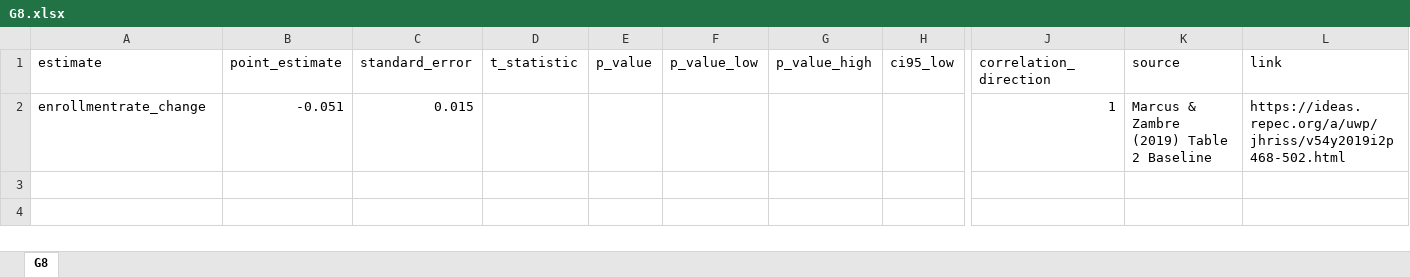
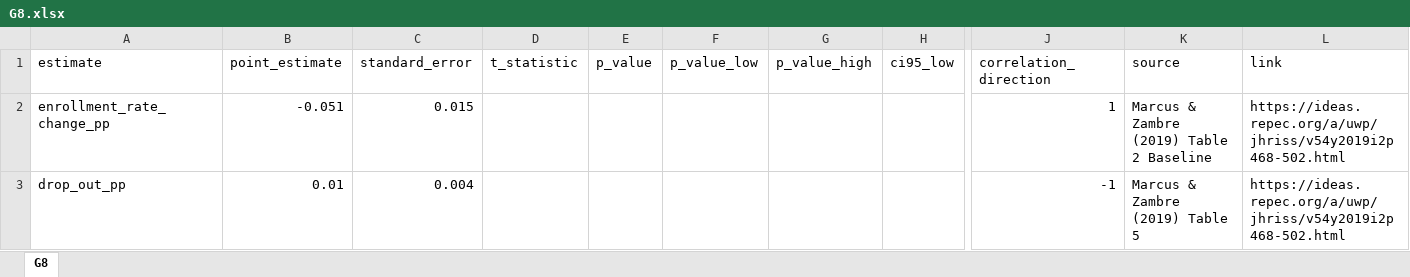
Before and after one commit to sbischl/mvpfDE, an Excel workbook: estimates/G8.xlsx, sheet G8, drawn as a sheet; only a part is shown, gaps mark what is left out; values as stored, in another font and other column widths than the file's, no borders; rows hold the shown columns only; the diff names each change by its address in the sheet, - before the commit and + after, or states it on an @@ line.

```diff
--- a/estimates/G8.xlsx (sheet G8)
+++ b/estimates/G8.xlsx (sheet G8)
-A2 (estimate): enrollmentrate_change
+A2 (estimate): enrollment_rate_change_pp
+row 3: drop_out_pp | 0.01 | 0.004 |  |  |  |  |  | -1 | Marcus & Zambre (2019) Table 5 | https://ideas.repec.org/a/uwp/jhriss/v54y2019i2p468-502.html
```
Also changed, not shown: 6 other files.
